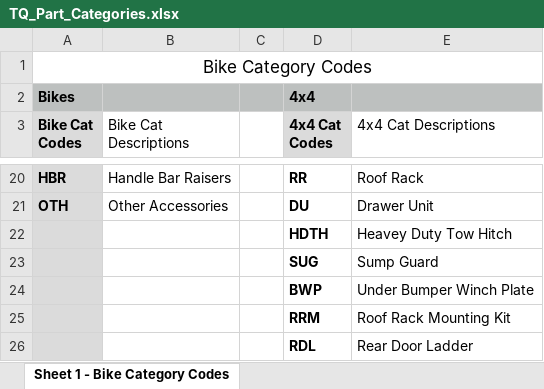
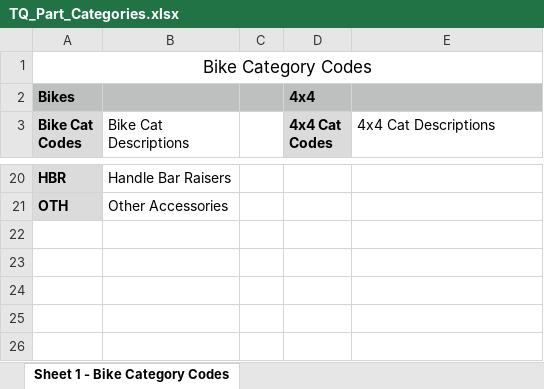
Before and after one commit to CliffCrerar/TQ_client, an Excel workbook: TQ_Part_Categories.xlsx, sheet Sheet 1 - Bike Category Codes, drawn as a sheet; only a part is shown, gaps mark what is left out; values as stored, in another font and other column widths than the file's, no borders; the diff covers the shown part only; the diff names each change by its address in the sheet, - before the commit and + after, or states it on an @@ line.

```diff
--- a/TQ_Part_Categories.xlsx (sheet Sheet 1 - Bike Category Codes)
+++ b/TQ_Part_Categories.xlsx (sheet Sheet 1 - Bike Category Codes)
-D20 (4x4 Cat Codes): RR
+D20 (4x4 Cat Codes): (empty)
-E20 (4x4 Cat Descriptions): Roof Rack
+E20 (4x4 Cat Descriptions): (empty)
-D21 (4x4 Cat Codes): DU
+D21 (4x4 Cat Codes): (empty)
-E21 (4x4 Cat Descriptions): Drawer Unit
+E21 (4x4 Cat Descriptions): (empty)
-row 22:  |  |  | HDTH | Heavey Duty Tow Hitch
-row 23:  |  |  | SUG | Sump Guard
-row 24:  |  |  | BWP | Under Bumper Winch Plate
-row 25:  |  |  | RRM | Roof Rack Mounting Kit
-row 26:  |  |  | RDL | Rear Door Ladder
```
Also changed, not shown: 32 edited cells elsewhere in this sheet, 2 other files.
